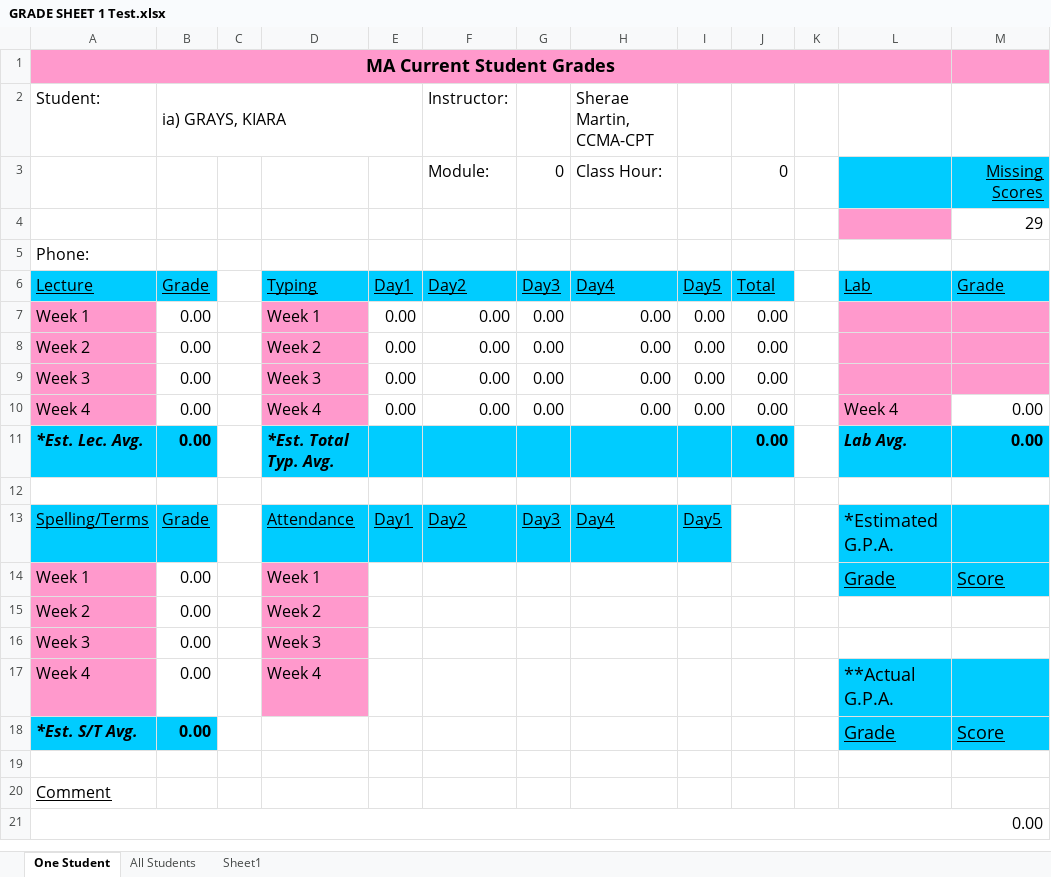
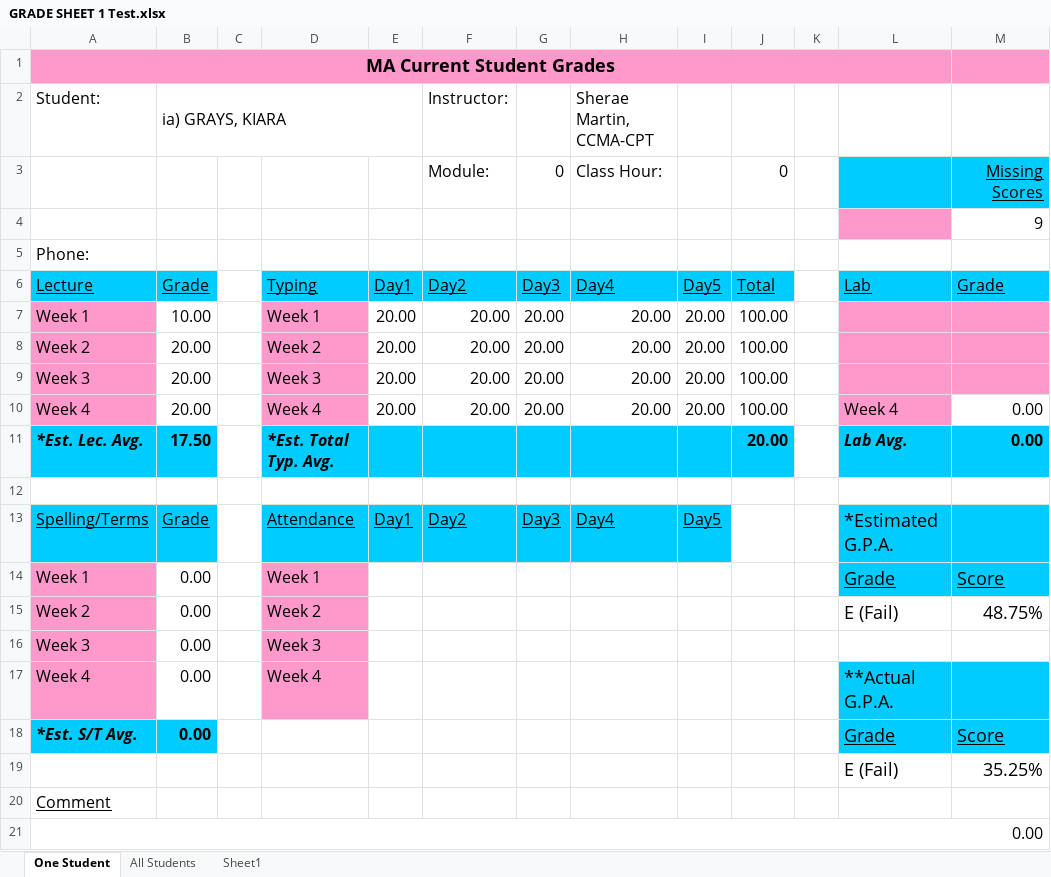
Before and after one commit to walkerin/Gradebook, an Excel workbook: GRADE SHEET 1 Test.xlsx, sheet One Student, drawn as a sheet; values as stored, in another font and other column widths than the file's, no borders; charts and pictures not drawn; removed rows and columns are numbered as before the commit, all else as after; the diff names each change by its address in the sheet, - before the commit and + after, or states it on an @@ line.

Commit message:
v1.2
v1.2 added new spreadsheet to the mix

```diff
--- a/GRADE SHEET 1 Test.xlsx (sheet One Student)
+++ b/GRADE SHEET 1 Test.xlsx (sheet One Student)
-M4 (Grade): 29
+M4 (Grade): 9
-row 7: Week 1 | 0.00 |  | Week 1 | 0.00 | 0.00 | 0.00 | 0.00 | 0.00 | 0.00
-row 8: Week 2 | 0.00 |  | Week 2 | 0.00 | 0.00 | 0.00 | 0.00 | 0.00 | 0.00
-row 9: Week 3 | 0.00 |  | Week 3 | 0.00 | 0.00 | 0.00 | 0.00 | 0.00 | 0.00
+row 7: Week 1 | 10.00 |  | Week 1 | 20.00 | 20.00 | 20.00 | 20.00 | 20.00 | 100.00
+row 8: Week 2 | 20.00 |  | Week 2 | 20.00 | 20.00 | 20.00 | 20.00 | 20.00 | 100.00
+row 9: Week 3 | 20.00 |  | Week 3 | 20.00 | 20.00 | 20.00 | 20.00 | 20.00 | 100.00
-B10 (Grade): 0.00
+B10 (Grade): 20.00
-E10 (Day1): 0.00
+E10 (Day1): 20.00
-F10 (Day2): 0.00
+F10 (Day2): 20.00
-G10 (Day3): 0.00
+G10 (Day3): 20.00
-H10 (Day4): 0.00
+H10 (Day4): 20.00
-I10 (Day5): 0.00
+I10 (Day5): 20.00
-J10 (Total): 0.00
+J10 (Total): 100.00
-B11 (Grade): 0.00
+B11 (Grade): 17.50
-J11 (Total): 0.00
+J11 (Total): 20.00
-L15 (Lab): (empty)
+L15 (Lab): E (Fail)
-M15 (Grade): (empty)
+M15 (Grade): 48.75%
-row 19: (empty)
+row 19:  |  |  |  |  |  |  |  |  |  |  | E (Fail) | 35.25%
```
Also changed, not shown: sheet All Students, hidden cells, 1 other file.
